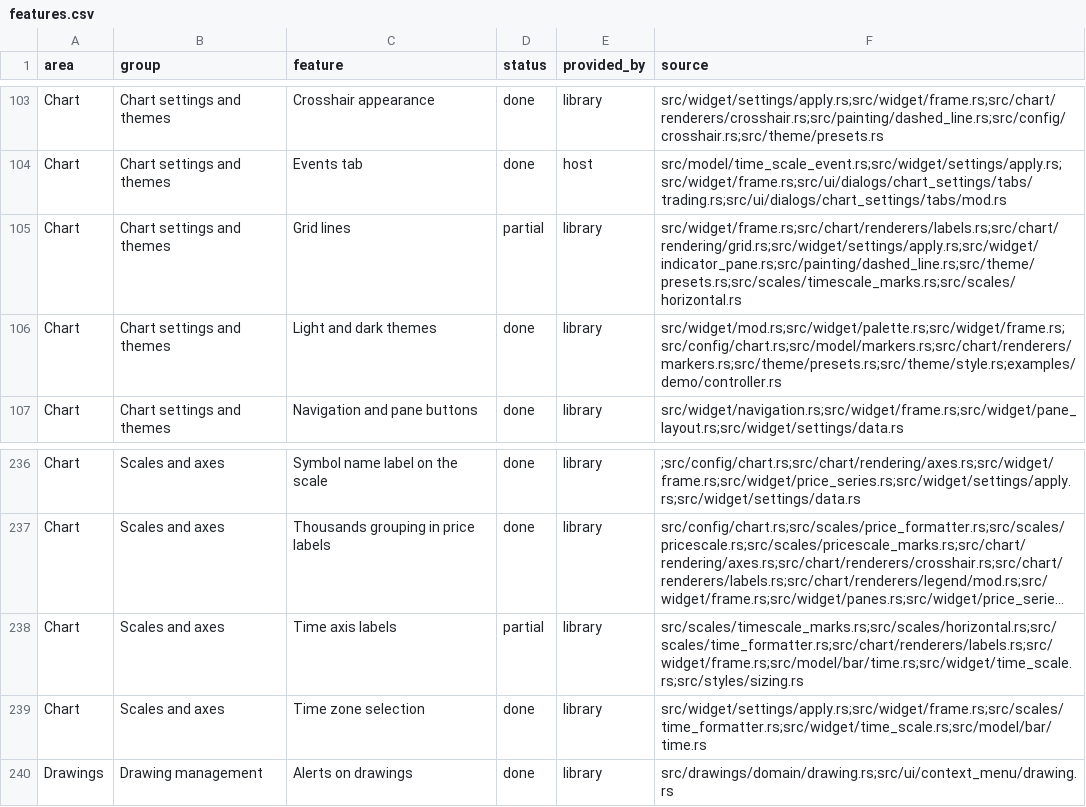
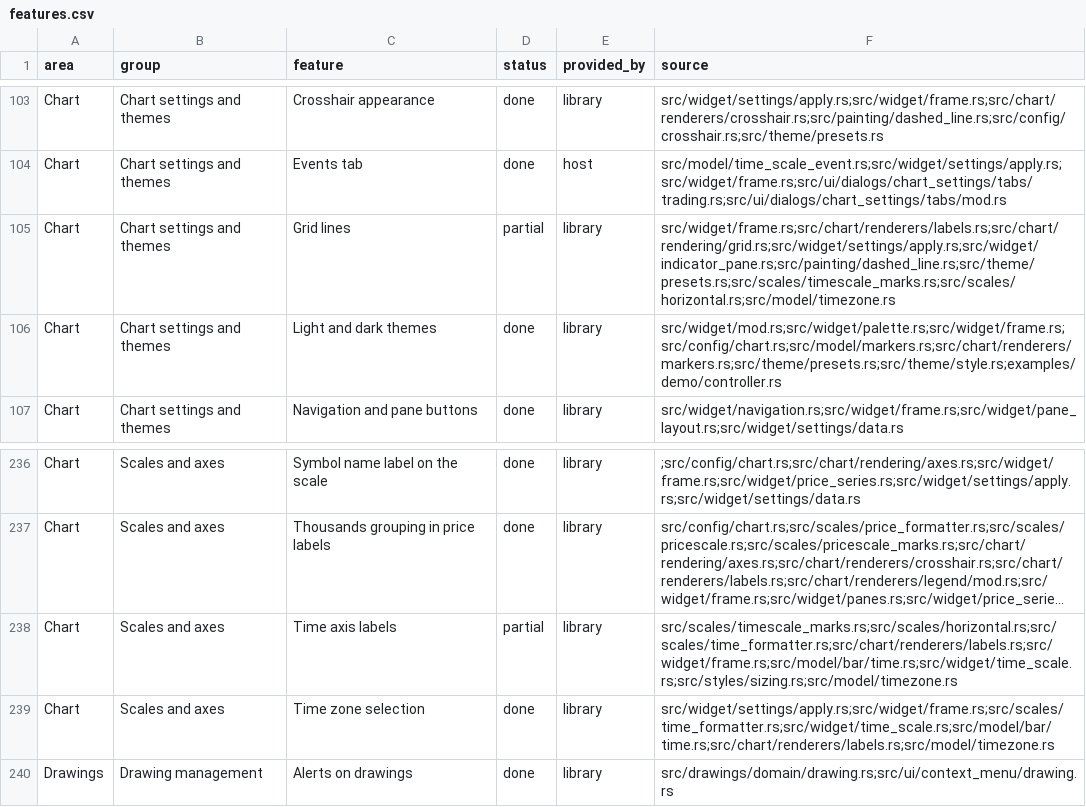
Before and after one commit to userFRM/egui-charts, a CSV file: docs/progress/features.csv, drawn as a sheet; only a part is shown, gaps mark what is left out; long unchanged cells end in …; the diff names each change by its address in the sheet, - before the commit and + after, or states it on an @@ line.

Commit message:
fix(ui): read closed weekdays past the last bar in the chart's time zone
UTC weekdays drift from the displayed dates when a daily series crosses a clock change near midnight. Read both the sampled bar weekdays and whitespace weekdays in the resolved calendar zone at each history end, preserving the elapsed-time guards and key budget. Extend the existing weekday table across both clock changes and update progress sources.

Closes #1628

```diff
--- a/docs/progress/features.csv
+++ b/docs/progress/features.csv
-F105 (source): src/widget/frame.rs;src/chart/renderers/labels.rs;src/chart/rendering/grid.rs;src/widget/settings/apply.rs;src/widget/indicator_pane.rs;src/painting/dashed_line.rs;src/theme/presets.rs;src/scales/timescale_marks.rs;src/scales/horizontal.rs
+F105 (source): src/widget/frame.rs;src/chart/renderers/labels.rs;src/chart/rendering/grid.rs;src/widget/settings/apply.rs;src/widget/indicator_pane.rs;src/painting/dashed_line.rs;src/theme/presets.rs;src/scales/timescale_marks.rs;src/scales/horizontal.rs;src/model/timezone.rs
-F238 (source): src/scales/timescale_marks.rs;src/scales/horizontal.rs;src/scales/time_formatter.rs;src/chart/renderers/labels.rs;src/widget/frame.rs;src/model/bar/time.rs;src/widget/time_scale.rs;src/styles/sizing.rs
+F238 (source): src/scales/timescale_marks.rs;src/scales/horizontal.rs;src/scales/time_formatter.rs;src/chart/renderers/labels.rs;src/widget/frame.rs;src/model/bar/time.rs;src/widget/time_scale.rs;src/styles/sizing.rs;src/model/timezone.rs
-F239 (source): src/widget/settings/apply.rs;src/widget/frame.rs;src/scales/time_formatter.rs;src/widget/time_scale.rs;src/model/bar/time.rs
+F239 (source): src/widget/settings/apply.rs;src/widget/frame.rs;src/scales/time_formatter.rs;src/widget/time_scale.rs;src/model/bar/time.rs;src/chart/renderers/labels.rs;src/model/timezone.rs
```
Also changed, not shown: 3 other files.
